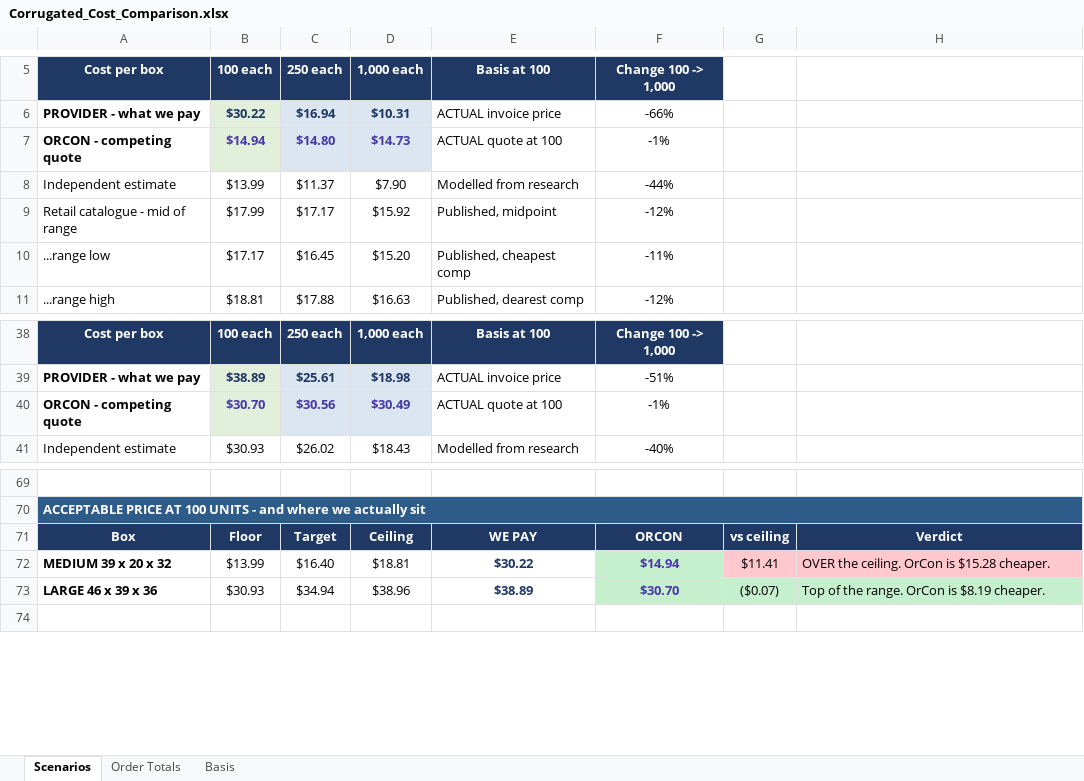
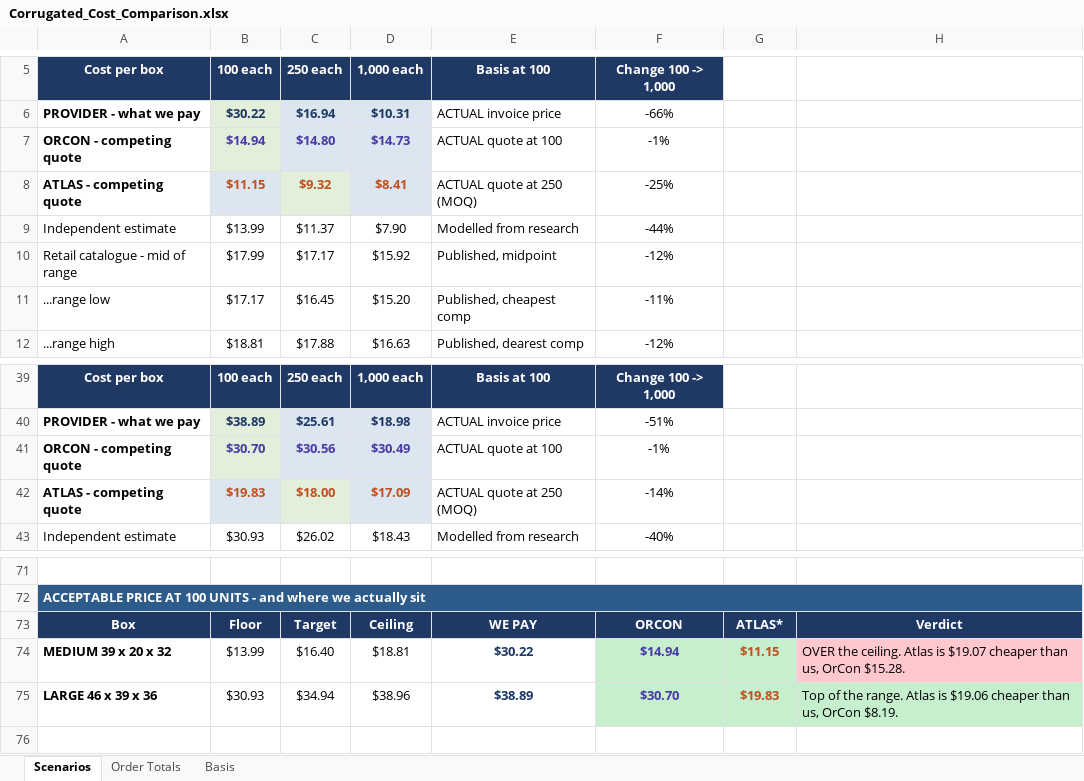
Before and after one commit to naviero1/Claude-Works, an Excel workbook: Corrugated_Cost_Comparison.xlsx, sheet Scenarios, drawn as a sheet; only a part is shown, gaps mark what is left out; values as stored, in another font and other column widths than the file's, no borders; charts and pictures not drawn; addresses are those after the commit; the diff names each change by its address in the sheet, - before the commit and + after, or states it on an @@ line.

```diff
--- a/Corrugated_Cost_Comparison.xlsx (sheet Scenarios)
+++ b/Corrugated_Cost_Comparison.xlsx (sheet Scenarios)
+row 8: ATLAS - competing quote | $11.15 | $9.32 | $8.41 | ACTUAL quote at 250 (MOQ) | -25%
+row 42: ATLAS - competing quote | $19.83 | $18.00 | $17.09 | ACTUAL quote at 250 (MOQ) | -14%
-G73: vs ceiling
+G73: ATLAS*
-G74: $11.41
+G74: $11.15
@@ G74:G75 bold: off → on, text colour: black → #C0501F @@
-G74 fill: #FFC7CE
+G74 fill: #C6EFCE
-H74: …the ceiling. OrCon is $15.28 cheaper.
+H74: …the ceiling. Atlas is $19.07 cheaper than us, OrCon $15.28.
-G75: ($0.07)
+G75: $19.83
-H75: …the range. OrCon is $8.19 cheaper.
+H75: …the range. Atlas is $19.06 cheaper than us, OrCon $8.19.
```
Also changed, not shown: sheet Order Totals, formulas that keep their value, charts or pictures, 1 other file.
